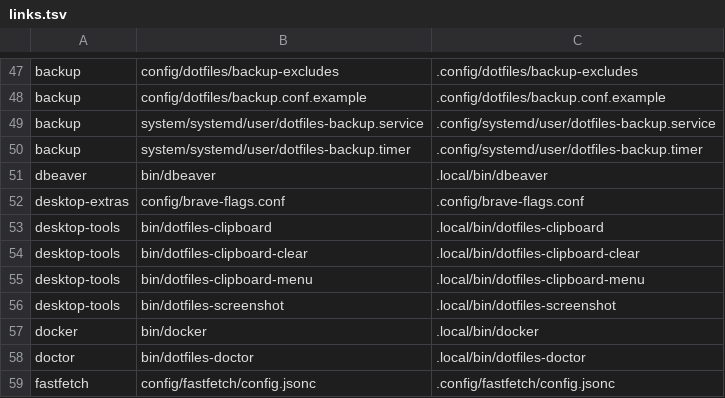
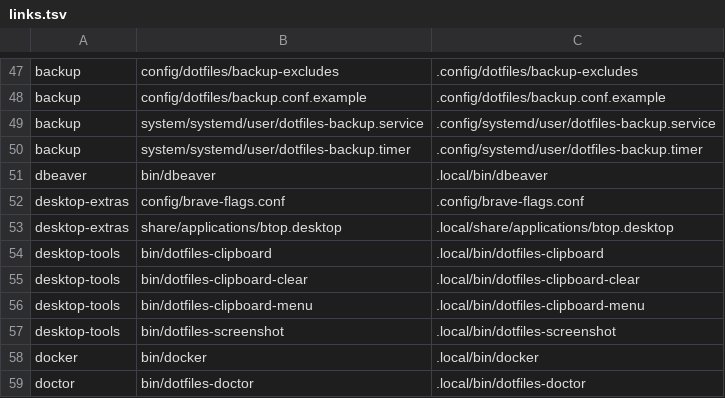
Before and after one commit to CarlosRamirez31/.dotfiles, a TSV file: setup/links.tsv, drawn as a sheet; only a part is shown, gaps mark what is left out; the shorter side is filled out with more unchanged rows.

Commit message:
Configure btop desktop launcher with font size 9

```diff
--- a/setup/links.tsv
+++ b/setup/links.tsv
@@ -52,2 +52,3 @@ dbeaver	bin/dbeaver	.local/bin/dbeaver
 desktop-extras	config/brave-flags.conf	.config/brave-flags.conf
+desktop-extras	share/applications/btop.desktop	.local/share/applications/btop.desktop
 desktop-tools	bin/dotfiles-clipboard	.local/bin/dotfiles-clipboard
```
Also changed, not shown: 2 other files.
